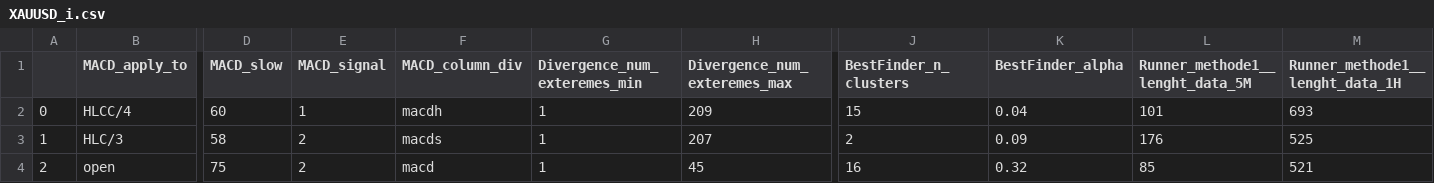
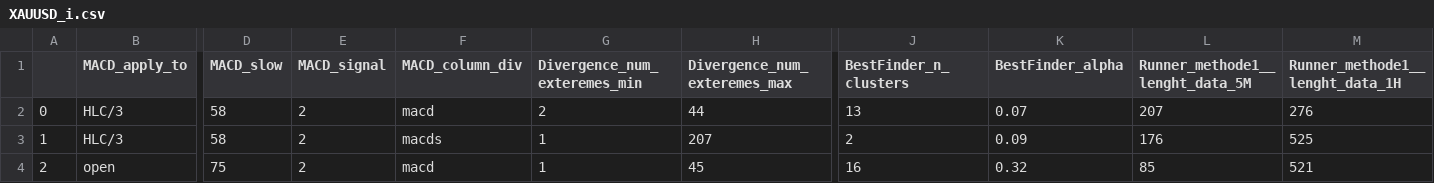
Before and after one commit to Mehrshad-Sorena/ShadBot.1.1, a CSV file: src/indicators/MACD/GeneticLearning_DB/society/secondry/buy/XAUUSD_i.csv, drawn as a sheet; only a part is shown, gaps mark what is left out; the diff covers the shown part only; the diff names each change by its address in the sheet, - before the commit and + after, or states it on an @@ line.

Commit message:
Colab Buy Secondry

```diff
--- a/src/indicators/MACD/GeneticLearning_DB/society/secondry/buy/XAUUSD_i.csv
+++ b/src/indicators/MACD/GeneticLearning_DB/society/secondry/buy/XAUUSD_i.csv
-B2 (MACD_apply_to): HLCC/4
+B2 (MACD_apply_to): HLC/3
-D2 (MACD_slow): 60
+D2 (MACD_slow): 58
-E2 (MACD_signal): 1
+E2 (MACD_signal): 2
-F2 (MACD_column_div): macdh
+F2 (MACD_column_div): macd
-G2 (Divergence_num_exteremes_min): 1
+G2 (Divergence_num_exteremes_min): 2
-H2 (Divergence_num_exteremes_max): 209
+H2 (Divergence_num_exteremes_max): 44
-J2 (BestFinder_n_clusters): 15
+J2 (BestFinder_n_clusters): 13
-K2 (BestFinder_alpha): 0.04
+K2 (BestFinder_alpha): 0.07
-L2 (Runner_methode1__lenght_data_5M): 101
+L2 (Runner_methode1__lenght_data_5M): 207
-M2 (Runner_methode1__lenght_data_1H): 693
+M2 (Runner_methode1__lenght_data_1H): 276
```
Also changed, not shown: 46 edited cells elsewhere in this file, src/indicators/MACD/GeneticLearning_DB/elites/secondry/buy/XAUUSD_i_LearningResults.csv, 1 other file.
